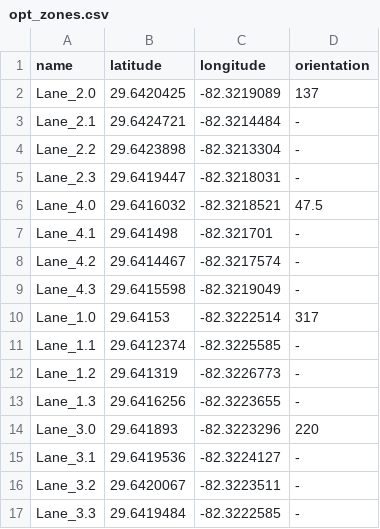
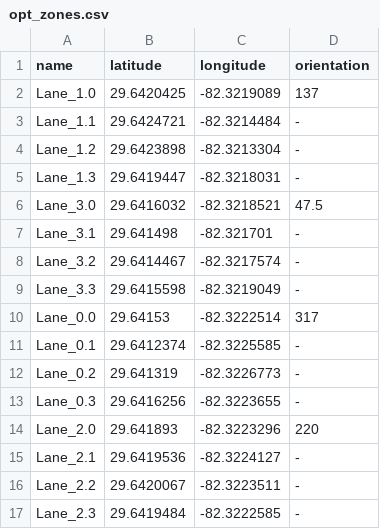
Before and after one commit to Pourmehrab/realtime-intersection-optimizer-RIO, a CSV file: data/RTS/opt_zones.csv, drawn as a sheet.

```diff
--- a/data/RTS/opt_zones.csv
+++ b/data/RTS/opt_zones.csv
@@ -1,17 +1,17 @@
 name,latitude,longitude,orientation
-Lane_2.0,29.6420425,-82.3219089,137
-Lane_2.1,29.6424721,-82.3214484,-
-Lane_2.2,29.6423898,-82.3213304,-
-Lane_2.3,29.6419447,-82.3218031,-
-Lane_4.0,29.6416032,-82.3218521,47.5
-Lane_4.1,29.641498,-82.321701,-
-Lane_4.2,29.6414467,-82.3217574,-
-Lane_4.3,29.6415598,-82.3219049,-
-Lane_1.0,29.64153,-82.3222514,317
-Lane_1.1,29.6412374,-82.3225585,-
-Lane_1.2,29.641319,-82.3226773,-
-Lane_1.3,29.6416256,-82.3223655,-
-Lane_3.0,29.641893,-82.3223296,220
-Lane_3.1,29.6419536,-82.3224127,-
-Lane_3.2,29.6420067,-82.3223511,-
-Lane_3.3,29.6419484,-82.3222585,-
+Lane_1.0,29.6420425,-82.3219089,137
+Lane_1.1,29.6424721,-82.3214484,-
+Lane_1.2,29.6423898,-82.3213304,-
+Lane_1.3,29.6419447,-82.3218031,-
+Lane_3.0,29.6416032,-82.3218521,47.5
+Lane_3.1,29.641498,-82.321701,-
+Lane_3.2,29.6414467,-82.3217574,-
+Lane_3.3,29.6415598,-82.3219049,-
+Lane_0.0,29.64153,-82.3222514,317
+Lane_0.1,29.6412374,-82.3225585,-
+Lane_0.2,29.641319,-82.3226773,-
+Lane_0.3,29.6416256,-82.3223655,-
+Lane_2.0,29.641893,-82.3223296,220
+Lane_2.1,29.6419536,-82.3224127,-
+Lane_2.2,29.6420067,-82.3223511,-
+Lane_2.3,29.6419484,-82.3222585,-
```
Also changed, not shown: data/RTS/RTS_1.csv, data/RTS/lanes.csv, 8 other files.
